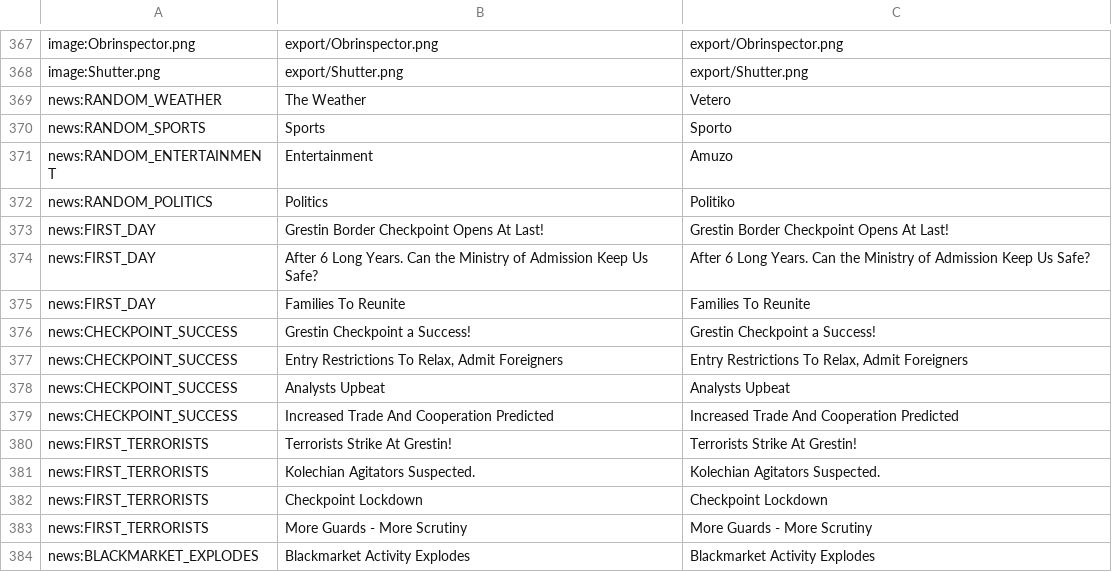
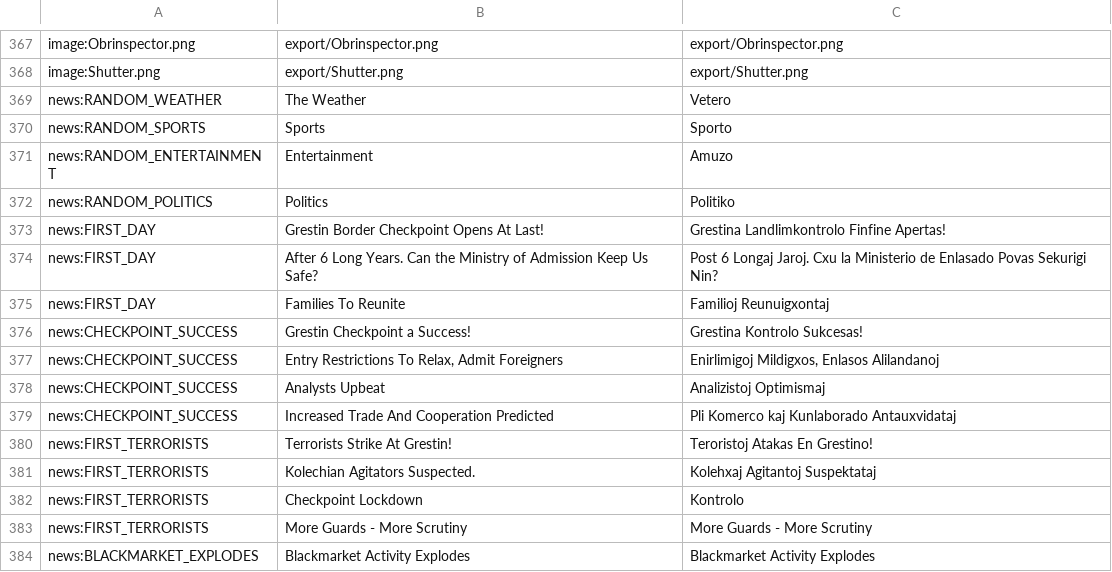
Before and after one commit to betoma/PapersPleaseLoc.github.io, a CSV file: eo.csv, drawn as a sheet; only a part is shown, gaps mark what is left out.

Commit message:
Updates 56af372b-b882-4faf-a286-2b2655471368

```diff
--- a/eo.csv
+++ b/eo.csv
@@ -372,12 +372,12 @@
 "news:RANDOM_POLITICS","Politics","Politiko"
-"news:FIRST_DAY","Grestin Border Checkpoint Opens At Last!","Grestin Border Checkpoint Opens At Last!"
-"news:FIRST_DAY","After 6 Long Years. Can the Ministry of Admission Keep Us Safe?","After 6 Long Years. Can the Ministry of Admission Keep Us Safe?"
-"news:FIRST_DAY","Families To Reunite","Families To Reunite"
-"news:CHECKPOINT_SUCCESS","Grestin Checkpoint a Success!","Grestin Checkpoint a Success!"
-"news:CHECKPOINT_SUCCESS","Entry Restrictions To Relax, Admit Foreigners","Entry Restrictions To Relax, Admit Foreigners"
-"news:CHECKPOINT_SUCCESS","Analysts Upbeat","Analysts Upbeat"
-"news:CHECKPOINT_SUCCESS","Increased Trade And Cooperation Predicted","Increased Trade And Cooperation Predicted"
-"news:FIRST_TERRORISTS","Terrorists Strike At Grestin!","Terrorists Strike At Grestin!"
-"news:FIRST_TERRORISTS","Kolechian Agitators Suspected.","Kolechian Agitators Suspected."
-"news:FIRST_TERRORISTS","Checkpoint Lockdown","Checkpoint Lockdown"
+"news:FIRST_DAY","Grestin Border Checkpoint Opens At Last!","Grestina Landlimkontrolo Finfine Apertas!"
+"news:FIRST_DAY","After 6 Long Years. Can the Ministry of Admission Keep Us Safe?","Post 6 Longaj Jaroj. Cxu la Ministerio de Enlasado Povas Sekurigi Nin?"
+"news:FIRST_DAY","Families To Reunite","Familioj Reunuigxontaj"
+"news:CHECKPOINT_SUCCESS","Grestin Checkpoint a Success!","Grestina Kontrolo Sukcesas!"
+"news:CHECKPOINT_SUCCESS","Entry Restrictions To Relax, Admit Foreigners","Enirlimigoj Mildigxos, Enlasos Alilandanoj"
+"news:CHECKPOINT_SUCCESS","Analysts Upbeat","Analizistoj Optimismaj"
+"news:CHECKPOINT_SUCCESS","Increased Trade And Cooperation Predicted","Pli Komerco kaj Kunlaborado Antauxvidataj"
+"news:FIRST_TERRORISTS","Terrorists Strike At Grestin!","Teroristoj Atakas En Grestino!"
+"news:FIRST_TERRORISTS","Kolechian Agitators Suspected.","Kolehxaj Agitantoj Suspektataj"
+"news:FIRST_TERRORISTS","Checkpoint Lockdown","Kontrolo"
 "news:FIRST_TERRORISTS","More Guards - More Scrutiny","More Guards - More Scrutiny"
```
